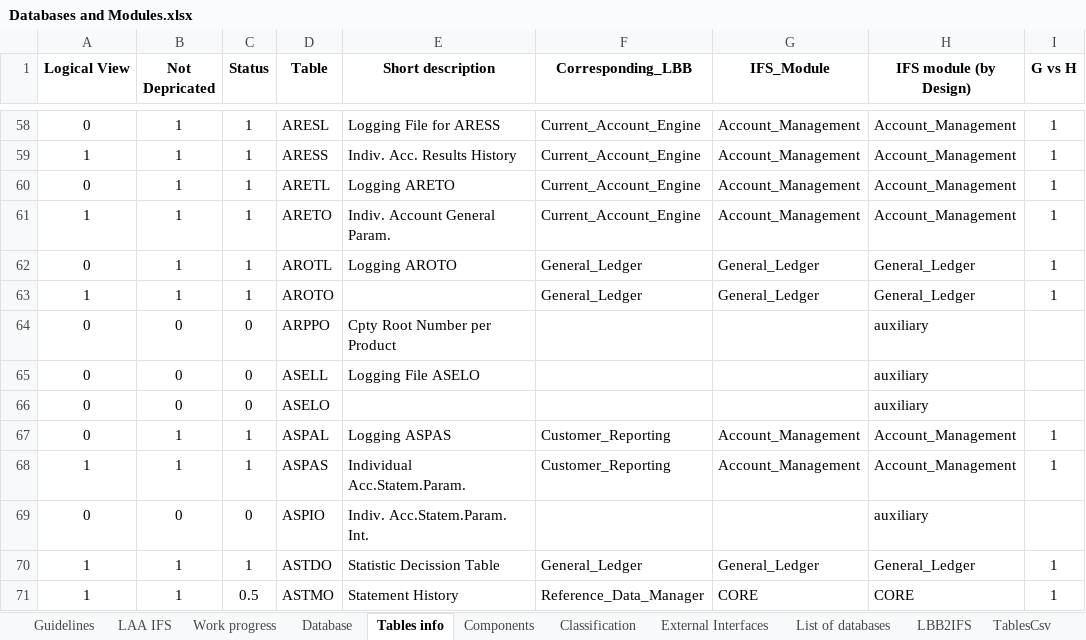
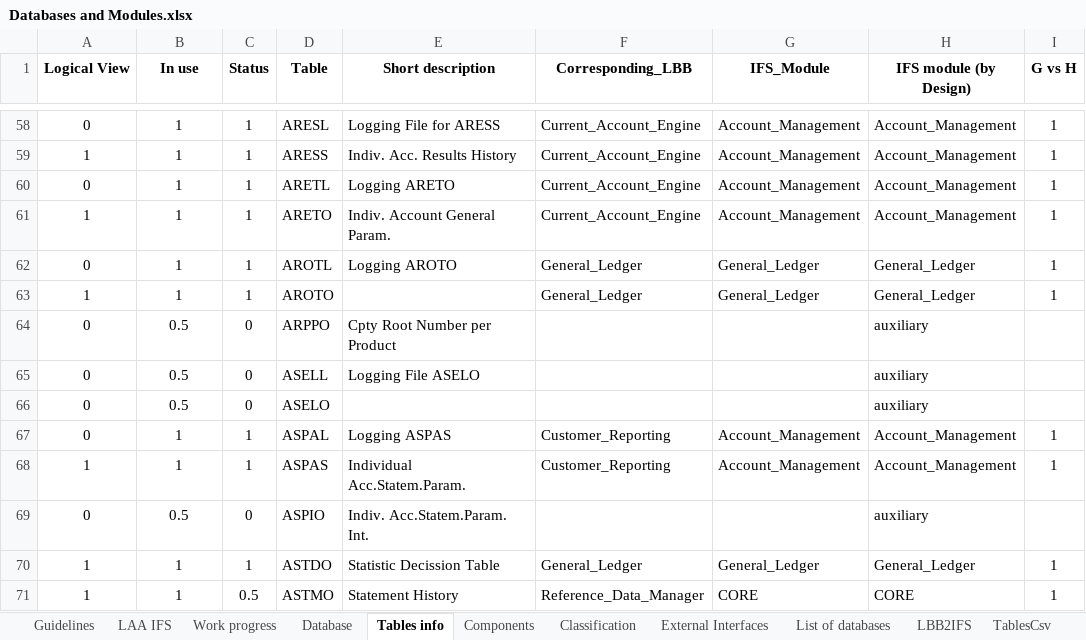
Before and after one commit to dcavey/CrossReferencing, an Excel workbook: OfficeDocs/Databases and Modules.xlsx, sheet Tables info, drawn as a sheet; only a part is shown, gaps mark what is left out; values as stored, in another font and other column widths than the file's, no borders; conditional formats not drawn; the diff covers the shown part only; the diff names each change by its address in the sheet, - before the commit and + after, or states it on an @@ line.

```diff
--- a/OfficeDocs/Databases and Modules.xlsx (sheet Tables info)
+++ b/OfficeDocs/Databases and Modules.xlsx (sheet Tables info)
-B1: Not Depricated
+B1: In use
-B64:B66 (In use): 0
+B64:B66 (In use): 0.5
-B69 (In use): 0
+B69 (In use): 0.5
```
Also changed, not shown: 61 edited cells elsewhere in this sheet, sheet Work progress, charts or pictures, 2 other files.
